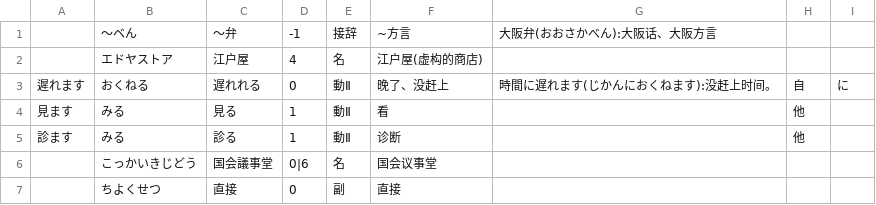
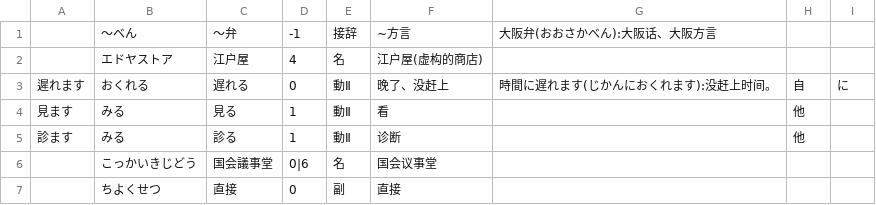
Before and after one commit to lyyzwjj/dict_jp, a CSV file: model/resources/大家的日语第二版初级2_26.csv, drawn as a sheet; only a part is shown.

Commit message:
csv更新

```diff
--- a/model/resources/大家的日语第二版初级2_26.csv
+++ b/model/resources/大家的日语第二版初级2_26.csv
@@ -2,3 +2,3 @@
 ,エドヤストア,江户屋,4,名,江户屋(虚构的商店),,,,
-遲れます,おくねる,遅れれる,0,動Ⅱ,晚了、没赶上,時間に遅れます(じかんにおくねます):没赶上时间。,自,に,
+遲れます,おくれる,遅れる,0,動Ⅱ,晚了、没赶上,時間に遅れます(じかんにおくれます):没赶上时间。,自,に,
 見ます,みる,見る,1,動Ⅱ,看,,他,,
```
